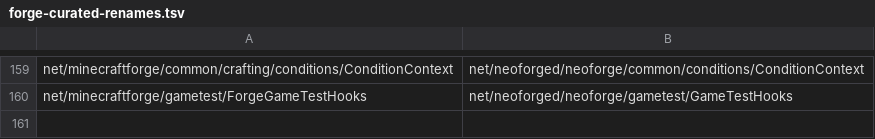
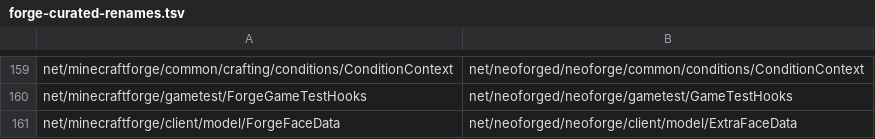
Before and after one commit to kylepitcock/Legacy-Connector, a TSV file: loader/src/main/resources/legacyconnector/forward/1.20.1/forge-curated-renames.tsv, drawn as a sheet; only a part is shown, gaps mark what is left out; the diff names each change by its address in the sheet, - before the commit and + after, or states it on an @@ line.

```diff
--- a/loader/src/main/resources/legacyconnector/forward/1.20.1/forge-curated-renames.tsv
+++ b/loader/src/main/resources/legacyconnector/forward/1.20.1/forge-curated-renames.tsv
+row 161: net/minecraftforge/client/model/ForgeFaceData | net/neoforged/neoforge/client/model/ExtraFaceData
```
Also changed, not shown: loader/src/main/resources/legacyconnector/forward/1.20.1/mc-calls.tsv, loader/src/main/resources/legacyconnector/forward/1.20.1/mc-fields.tsv, 5 other files.
